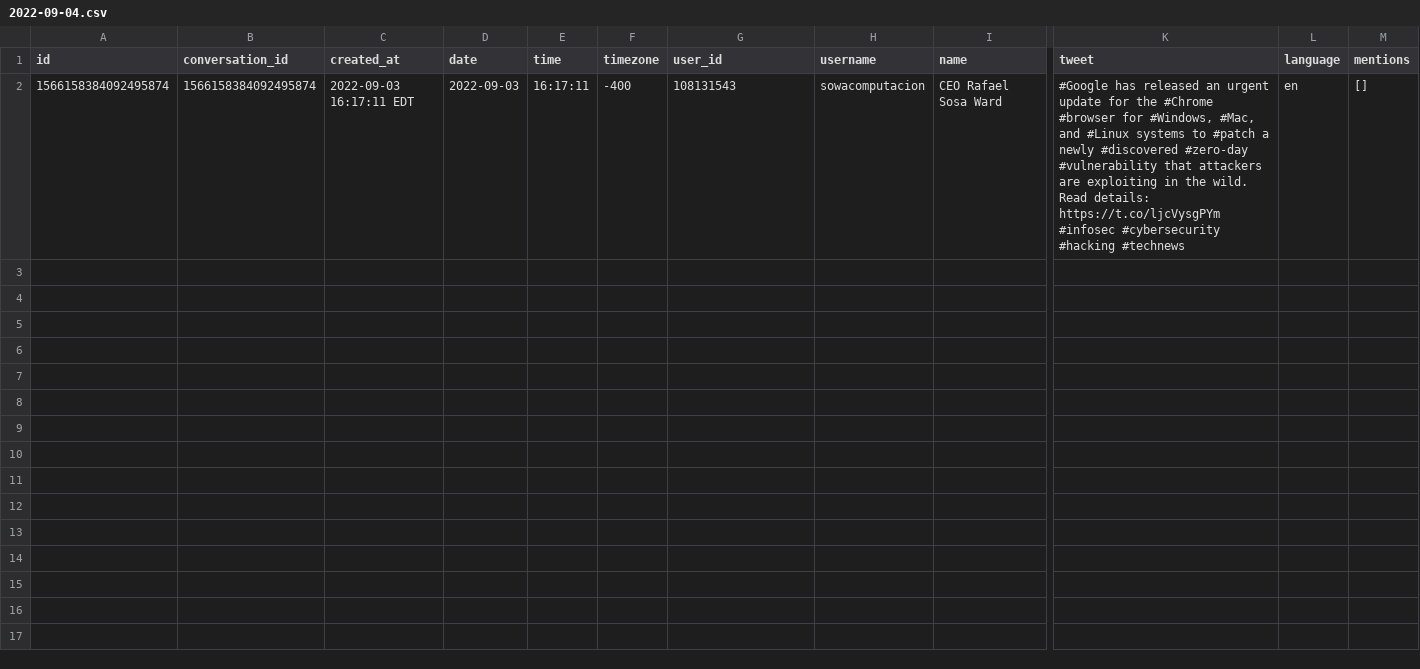
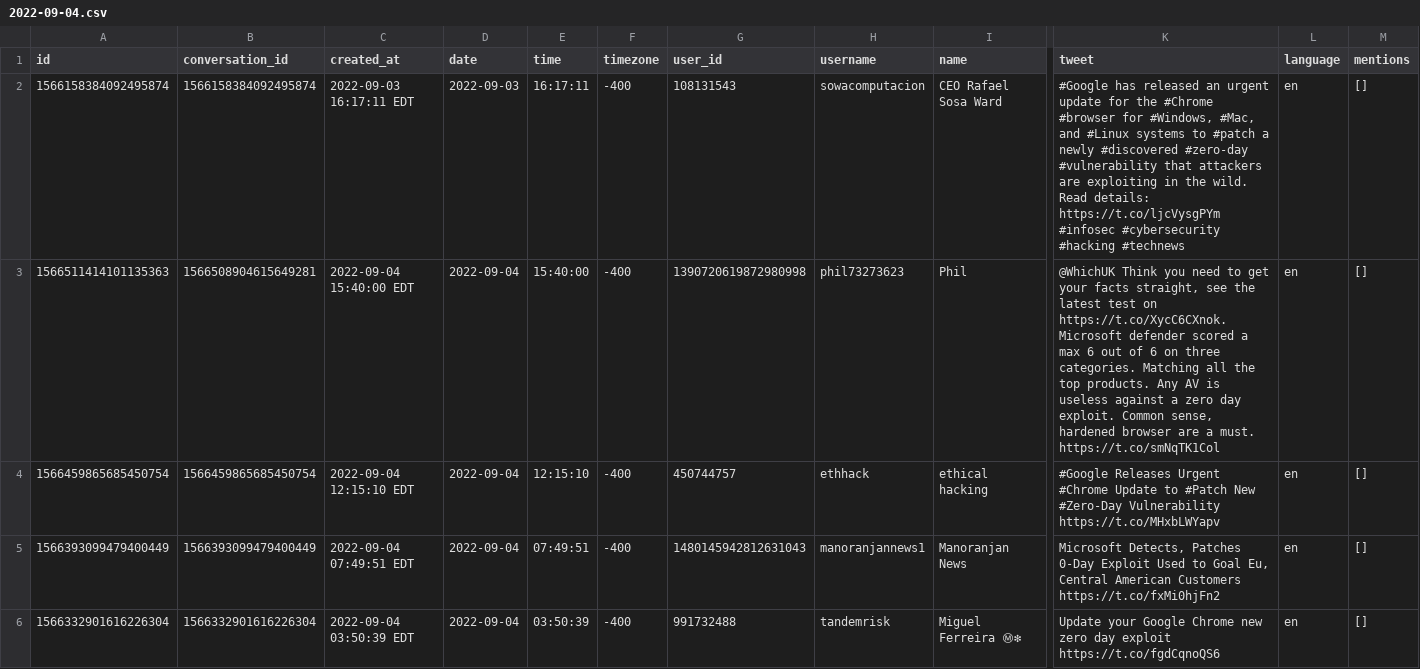
Before and after one commit to manqingzhou/PopularTwitter, a CSV file: Sep/2022-09-04.csv, drawn as a sheet; only a part is shown, gaps mark what is left out; rows hold the shown columns only; the diff names each change by its address in the sheet, - before the commit and + after, or states it on an @@ line.

Commit message:
add file extracted from twitter

```diff
--- a/Sep/2022-09-04.csv
+++ b/Sep/2022-09-04.csv
+row 3: 1566511414101135363 | 1566508904615649281 | 2022-09-04 15:40:00 EDT | 2022-09-04 | 15:40:00 | -400 | 1390720619872980998 | phil73273623 | Phil | @WhichUK Think you need to get your facts straight, see the latest test on https://t.co/XycC6CXnok. Microsoft defender scored a max 6 out of 6 on three categories. Matching all the top products. Any AV is useless against a zero day exploit. Common sense, hardened browser are a must. https://t.co/smNqTK1Col | en | []
+row 4: 1566459865685450754 | 1566459865685450754 | 2022-09-04 12:15:10 EDT | 2022-09-04 | 12:15:10 | -400 | 450744757 | ethhack | ethical hacking | #Google Releases Urgent #Chrome Update to #Patch New #Zero-Day Vulnerability https://t.co/MHxbLWYapv | en | []
+row 5: 1566393099479400449 | 1566393099479400449 | 2022-09-04 07:49:51 EDT | 2022-09-04 | 07:49:51 | -400 | 1480145942812631043 | manoranjannews1 | Manoranjan News | Microsoft Detects, Patches 0-Day Exploit Used to Goal Eu, Central American Customers https://t.co/fxMi0hjFn2 | en | []
+row 6: 1566332901616226304 | 1566332901616226304 | 2022-09-04 03:50:39 EDT | 2022-09-04 | 03:50:39 | -400 | 991732488 | tandemrisk | Miguel Ferreira Ⓜ❇ | Update your Google Chrome new zero day exploit https://t.co/fgdCqnoQS6 | en | []
```
